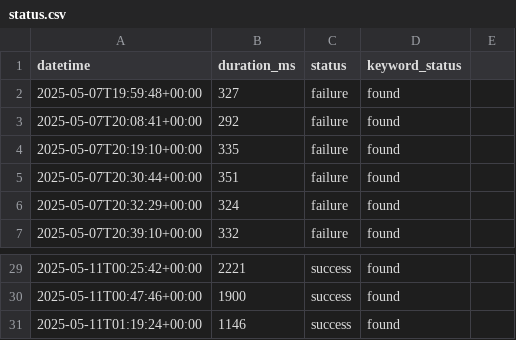
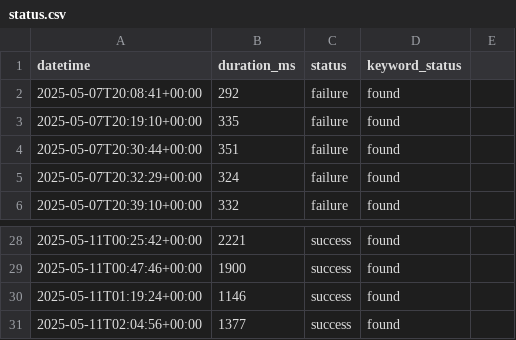
Before and after one commit to OWASP-BLT/OWASP-BLT-Website-Monitor, a CSV file: status.csv, drawn as a sheet; only a part is shown, gaps mark what is left out.

```diff
--- a/status.csv
+++ b/status.csv
@@ -1,3 +1,2 @@
 datetime,duration_ms,status,keyword_status
-2025-05-07T19:59:48+00:00,327,failure,found
 2025-05-07T20:08:41+00:00,292,failure,found
@@ -31 +30,2 @@ datetime,duration_ms,status,keyword_status
 2025-05-11T01:19:24+00:00,1146,success,found
+2025-05-11T02:04:56+00:00,1377,success,found
```
Also changed, not shown: 1 other file.
